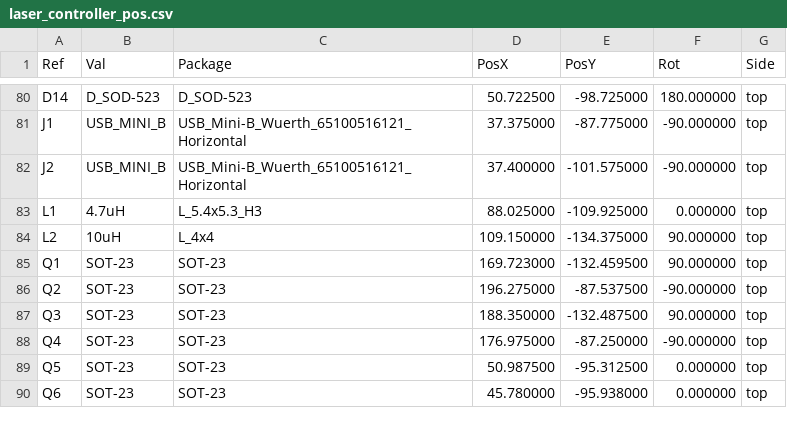
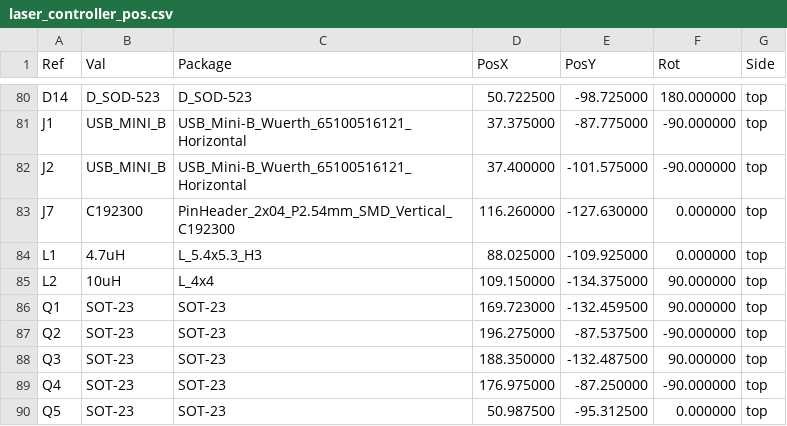
Before and after one commit to physiii/vivonics-bench, a CSV file: circuits/fab/laser_controller_pos.csv, drawn as a sheet; only a part is shown, gaps mark what is left out; the shorter side is filled out with more unchanged rows; the diff names each change by its address in the sheet, - before the commit and + after, or states it on an @@ line.

Commit message:
Regenerate JLCPCB fab package

```diff
--- a/circuits/fab/laser_controller_pos.csv
+++ b/circuits/fab/laser_controller_pos.csv
+row 83: J7 | C192300 | PinHeader_2x04_P2.54mm_SMD_Vertical_C192300 | 116.260000 | -127.630000 | 0.000000 | top
```
Also changed, not shown: circuits/laser_controller_bom_jlcpcb.csv, 19 other files.
